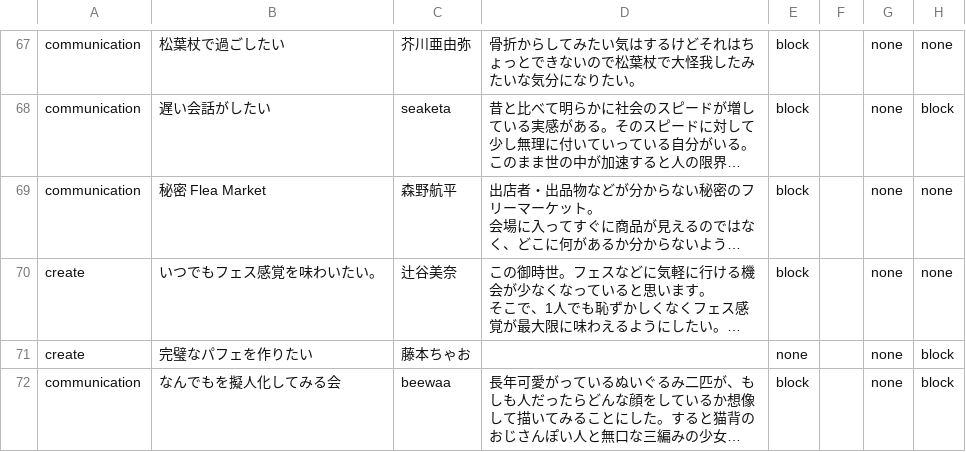
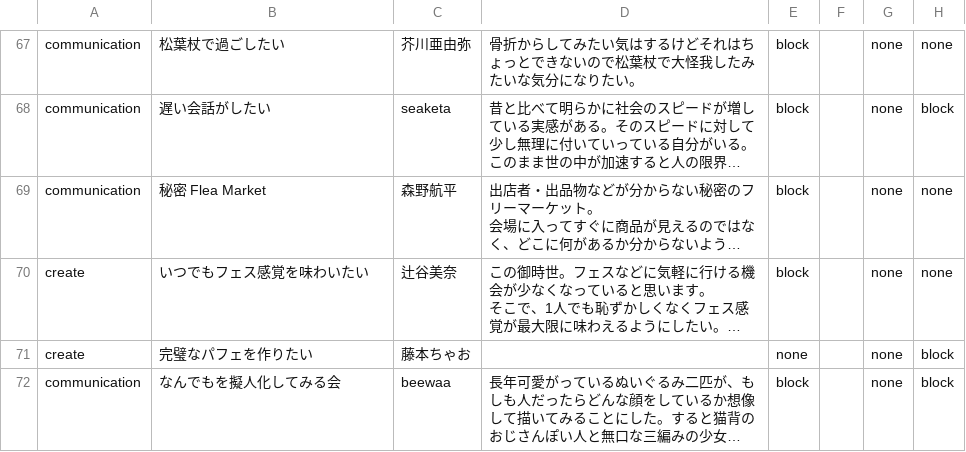
Before and after one commit to chottocrazy/index, a CSV file: weare/cando.csv, drawn as a sheet; only a part is shown, gaps mark what is left out; long unchanged cells end in …; the diff names each change by its address in the sheet, - before the commit and + after, or states it on an @@ line.

Commit message:
Update cando.csv

```diff
--- a/weare/cando.csv
+++ b/weare/cando.csv
-B70: いつでもフェス感覚を味わいたい。
+B70: いつでもフェス感覚を味わいたい
```
